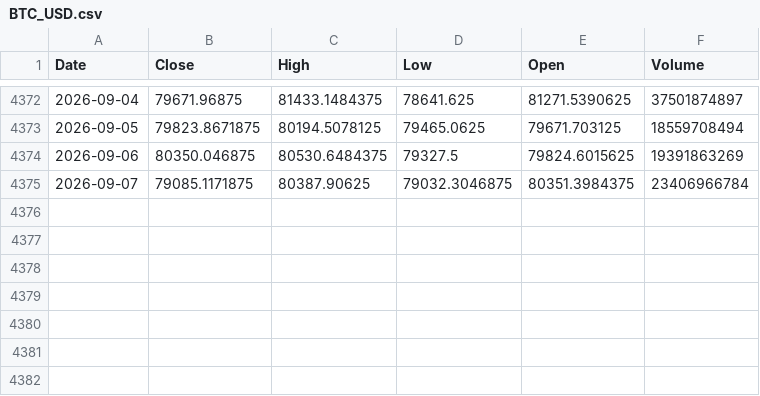
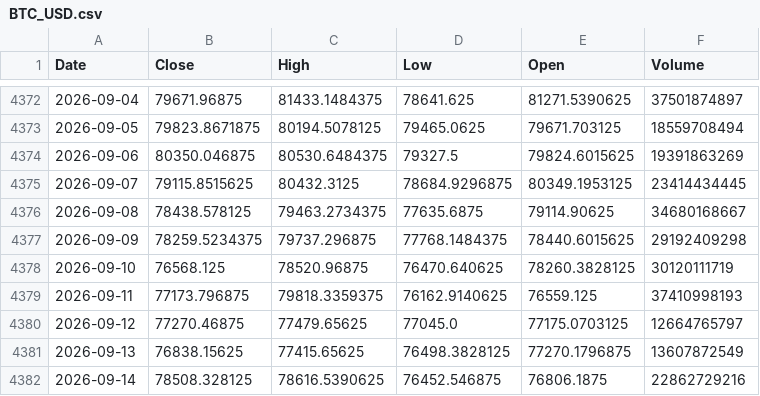
Before and after one commit to kittycapital/btc-200wma, a CSV file: data/BTC_USD.csv, drawn as a sheet; only a part is shown, gaps mark what is left out.

```diff
--- a/data/BTC_USD.csv
+++ b/data/BTC_USD.csv
@@ -4374,2 +4374,9 @@ Date,Close,High,Low,Open,Volume
 2026-09-06,80350.046875,80530.6484375,79327.5,79824.6015625,19391863269
-2026-09-07,79085.1171875,80387.90625,79032.3046875,80351.3984375,23406966784
+2026-09-07,79115.8515625,80432.3125,78684.9296875,80349.1953125,23414434445
+2026-09-08,78438.578125,79463.2734375,77635.6875,79114.90625,34680168667
+2026-09-09,78259.5234375,79737.296875,77768.1484375,78440.6015625,29192409298
+2026-09-10,76568.125,78520.96875,76470.640625,78260.3828125,30120111719
+2026-09-11,77173.796875,79818.3359375,76162.9140625,76559.125,37410998193
+2026-09-12,77270.46875,77479.65625,77045.0,77175.0703125,12664765797
+2026-09-13,76838.15625,77415.65625,76498.3828125,77270.1796875,13607872549
+2026-09-14,78508.328125,78616.5390625,76452.546875,76806.1875,22862729216
```
Also changed, not shown: 1 other file.
